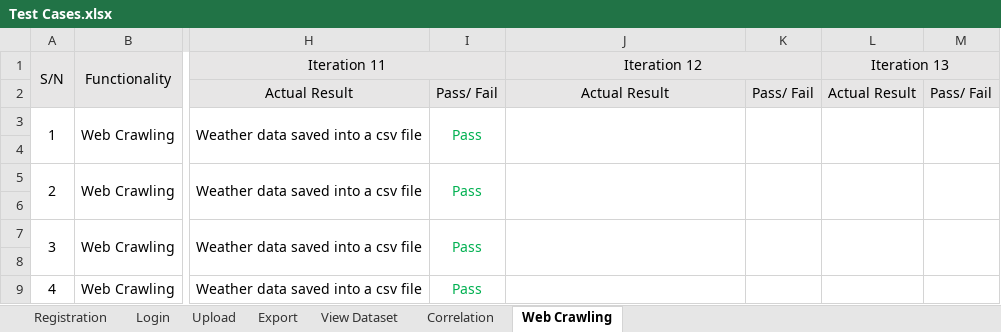
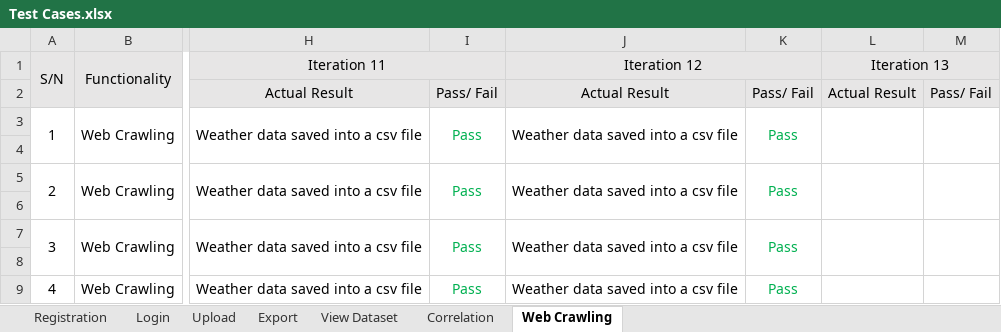
Before and after one commit to Andyayk/Beyond-Ideas, an Excel workbook: Test Cases/Test Cases.xlsx, sheet Web Crawling, drawn as a sheet; only a part is shown, gaps mark what is left out; values as stored, in another font and other column widths than the file's, no borders; the diff names each change by its address in the sheet, - before the commit and + after, or states it on an @@ line.

Commit message:
Updated Testing Added insertion into database function

```diff
--- a/Test Cases/Test Cases.xlsx (sheet Web Crawling)
+++ b/Test Cases/Test Cases.xlsx (sheet Web Crawling)
-J3 (Iteration 12): (empty)
+J3 (Iteration 12): Weather data saved into a csv file
-K3: (empty)
+K3: Pass
-J5 (Iteration 12): (empty)
+J5 (Iteration 12): Weather data saved into a csv file
-K5: (empty)
+K5: Pass
-J7 (Iteration 12): (empty)
+J7 (Iteration 12): Weather data saved into a csv file
-K7: (empty)
+K7: Pass
-J9 (Iteration 12): (empty)
+J9 (Iteration 12): Weather data saved into a csv file
-K9: (empty)
+K9: Pass
```
Also changed, not shown: sheet Correlation, sheet View Dataset, Metrics/Bug Log & Metric.xlsx, 1 other file.
